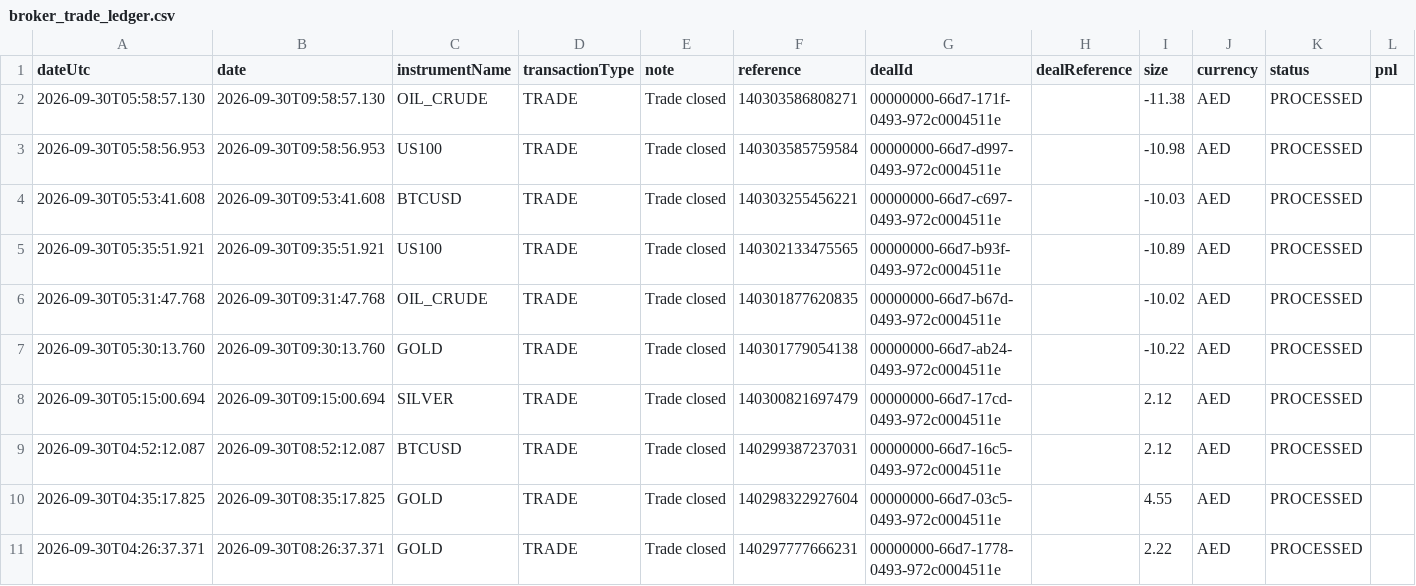
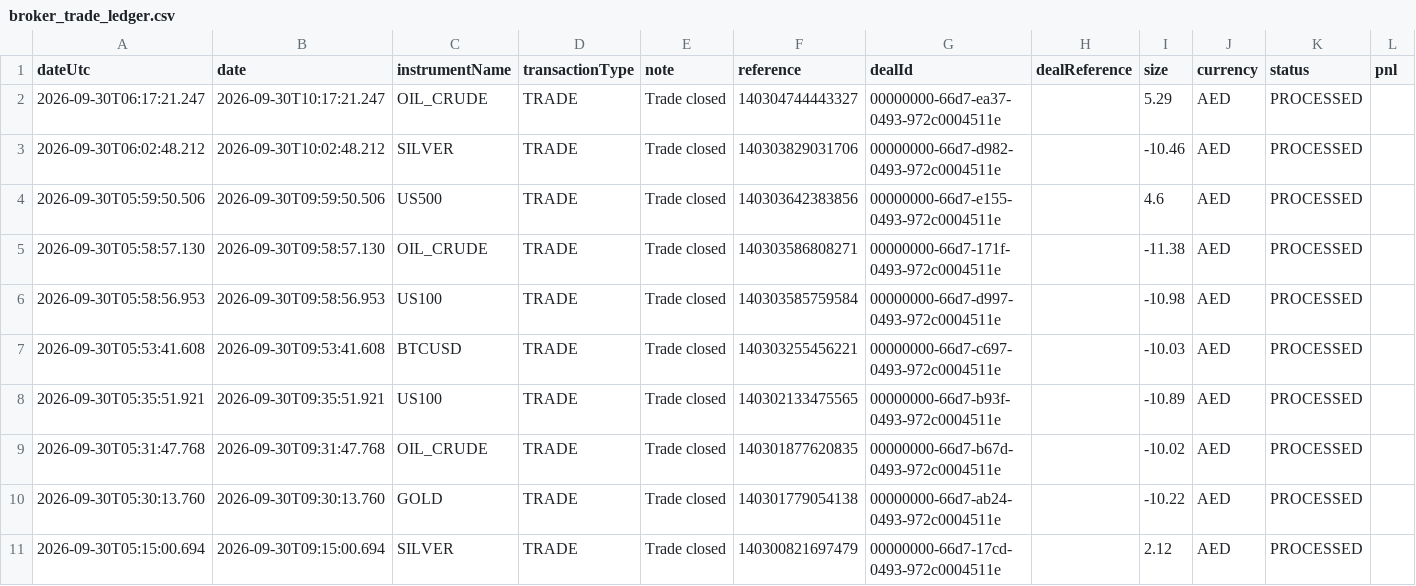
Before and after one commit to alameenahmed318-bit/capital.com-metal-trading-bot, a CSV file: broker_trade_ledger.csv, drawn as a sheet; only a part is shown; the shorter side is filled out with more unchanged rows; rows hold the shown columns only; the diff names each change by its address in the sheet, - before the commit and + after, or states it on an @@ line.

```diff
--- a/broker_trade_ledger.csv
+++ b/broker_trade_ledger.csv
+row 2: 2026-09-30T06:17:21.247 | 2026-09-30T10:17:21.247 | OIL_CRUDE | TRADE | Trade closed | 140304744443327 | 00000000-66d7-ea37-0493-972c0004511e |  | 5.29 | AED | PROCESSED
+row 3: 2026-09-30T06:02:48.212 | 2026-09-30T10:02:48.212 | SILVER | TRADE | Trade closed | 140303829031706 | 00000000-66d7-d982-0493-972c0004511e |  | -10.46 | AED | PROCESSED
+row 4: 2026-09-30T05:59:50.506 | 2026-09-30T09:59:50.506 | US500 | TRADE | Trade closed | 140303642383856 | 00000000-66d7-e155-0493-972c0004511e |  | 4.6 | AED | PROCESSED
```
Also changed, not shown: 2 other files.
